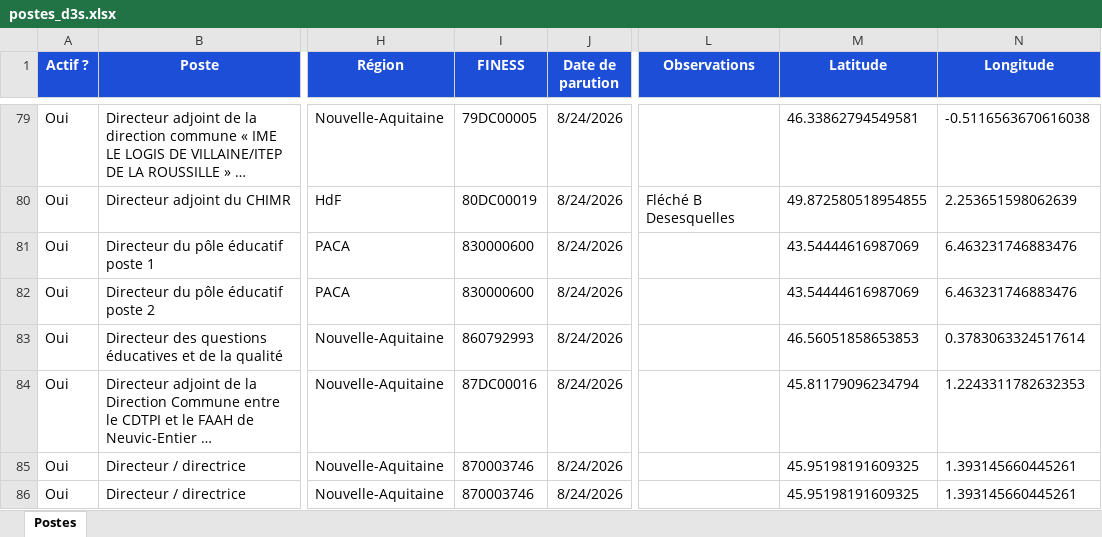
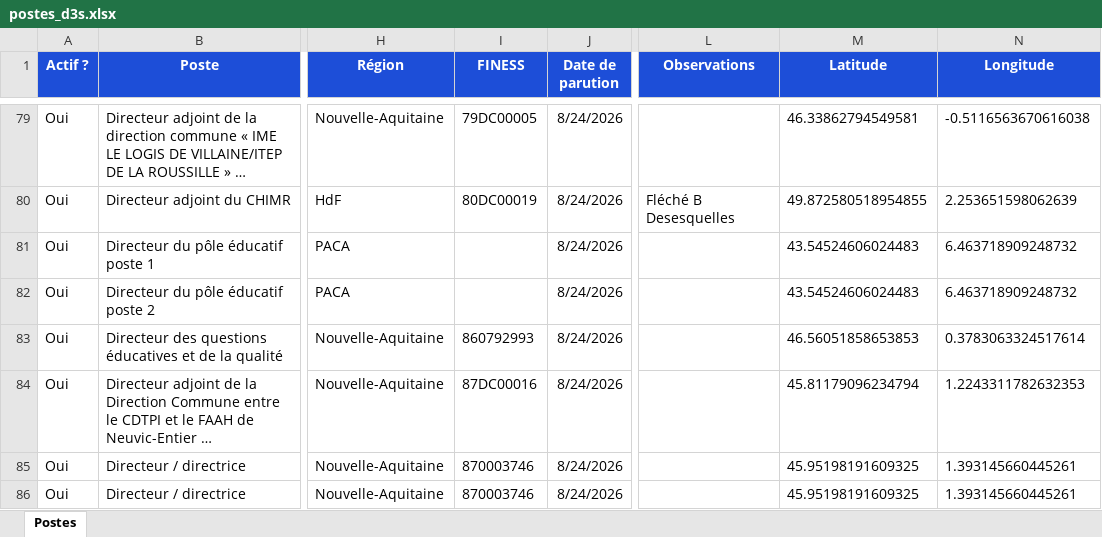
Before and after one commit to Olivier1972348/carte-interactive-D3S, an Excel workbook: data/postes_d3s.xlsx, sheet Postes, drawn as a sheet; only a part is shown, gaps mark what is left out; long unchanged cells end in …; values as stored, in another font and other column widths than the file's, no borders; conditional formats and table styles not drawn; the diff names each change by its address in the sheet, - before the commit and + after, or states it on an @@ line.

```diff
--- a/data/postes_d3s.xlsx (sheet Postes)
+++ b/data/postes_d3s.xlsx (sheet Postes)
-I81:I82 (FINESS): 830000600
+I81:I82 (FINESS): (empty)
-M81:M82 (Latitude): 43.54444616987069
+M81:M82 (Latitude): 43.54524606024483
-N81:N82 (Longitude): 6.463231746883476
+N81:N82 (Longitude): 6.463718909248732
```
Also changed, not shown: 3 other files.
